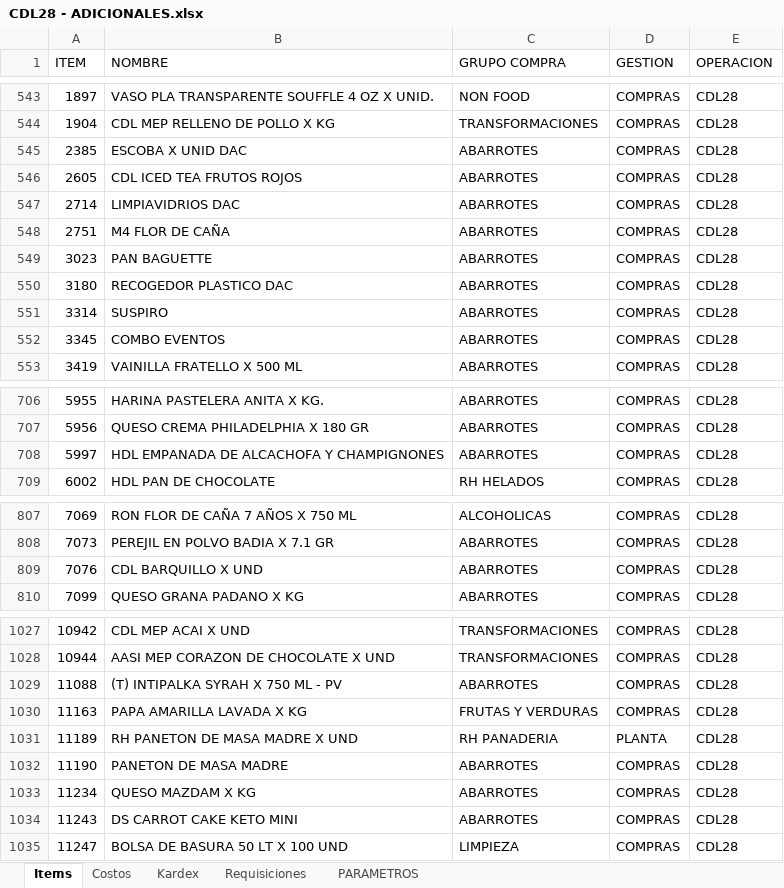
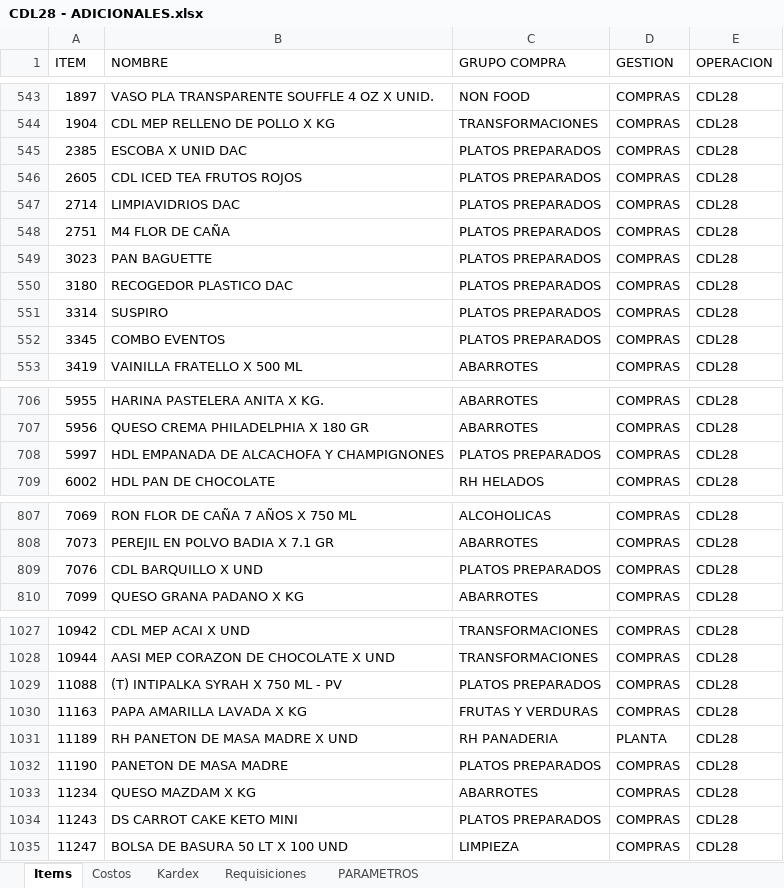
Before and after one commit to AlvaroCornejo/EBC_PEDIDOS_ADICIONALES, an Excel workbook: data/CDL28 - ADICIONALES.xlsx, sheet Items, drawn as a sheet; only a part is shown, gaps mark what is left out; values as stored, in another font and other column widths than the file's, no borders; table styles not drawn; the diff covers the shown part only; the diff names each change by its address in the sheet, - before the commit and + after, or states it on an @@ line.

```diff
--- a/data/CDL28 - ADICIONALES.xlsx (sheet Items)
+++ b/data/CDL28 - ADICIONALES.xlsx (sheet Items)
-C545:C552 (GRUPO COMPRA): ABARROTES
+C545:C552 (GRUPO COMPRA): PLATOS PREPARADOS
-C708 (GRUPO COMPRA): ABARROTES
+C708 (GRUPO COMPRA): PLATOS PREPARADOS
-C809 (GRUPO COMPRA): ABARROTES
+C809 (GRUPO COMPRA): PLATOS PREPARADOS
-C1029 (GRUPO COMPRA): ABARROTES
+C1029 (GRUPO COMPRA): PLATOS PREPARADOS
-C1032 (GRUPO COMPRA): ABARROTES
+C1032 (GRUPO COMPRA): PLATOS PREPARADOS
-C1034 (GRUPO COMPRA): ABARROTES
+C1034 (GRUPO COMPRA): PLATOS PREPARADOS
```
Also changed, not shown: 5 edited cells elsewhere in this sheet, sheet Kardex, sheet Costos, sheet PARAMETROS, data/AASI - ADICIONALES.xlsx, data/CDLAO - ADICIONALES.xlsx, 8 other files.
